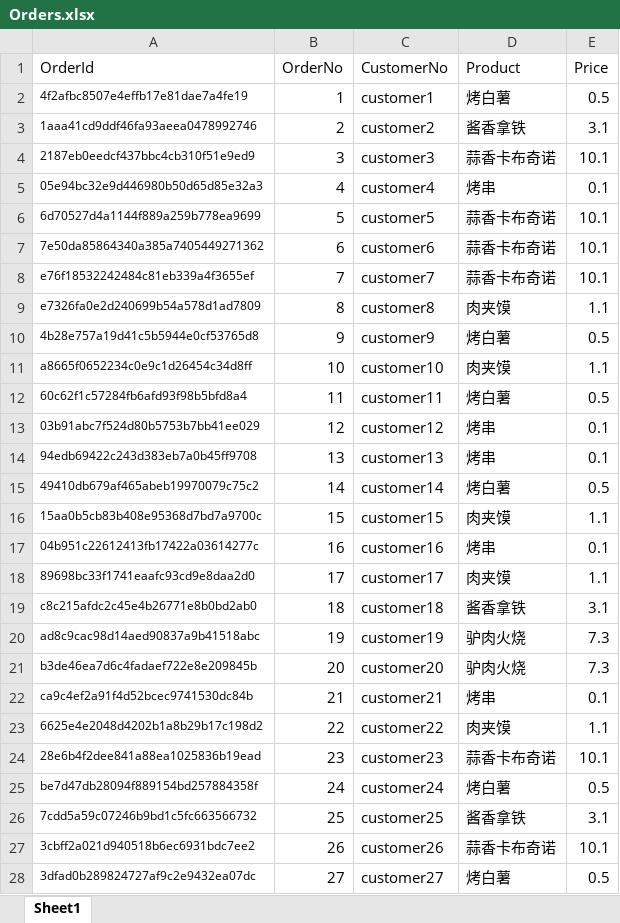
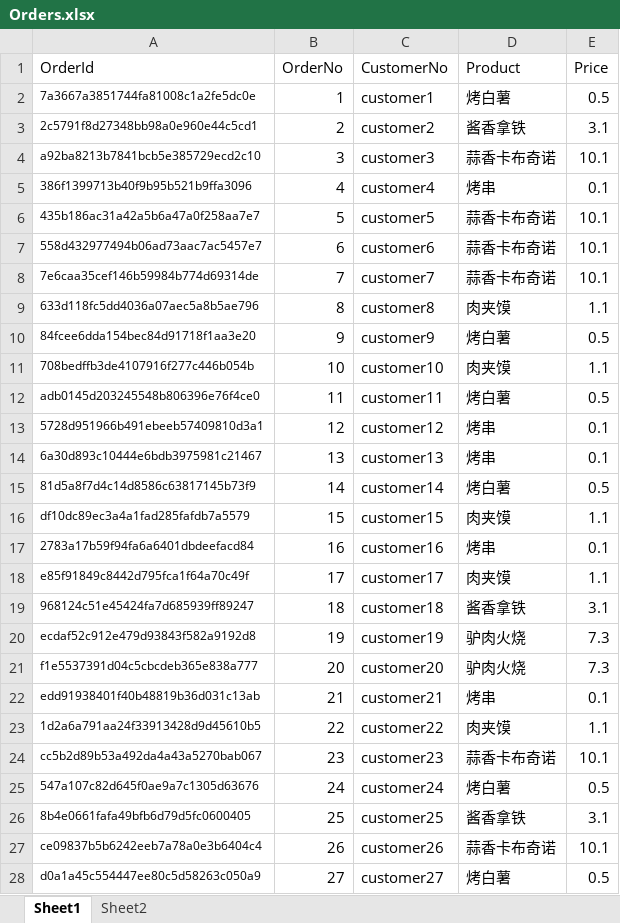
Before and after one commit to AwesomeYuer/autogen, an Excel workbook: notebook/SamplesData/Orders.xlsx, sheet Sheet1, drawn as a sheet; only a part is shown; values as stored, in another font and other column widths than the file's, no borders; the diff covers the shown part only; the diff names each change by its address in the sheet, - before the commit and + after, or states it on an @@ line.

```diff
--- a/notebook/SamplesData/Orders.xlsx (sheet Sheet1)
+++ b/notebook/SamplesData/Orders.xlsx (sheet Sheet1)
+sheet tab: Sheet2
-A2 (OrderId): 4f2afbc8507e4effb17e81dae7a4fe19
+A2 (OrderId): 7a3667a3851744fa81008c1a2fe5dc0e
-A3 (OrderId): 1aaa41cd9ddf46fa93aeea0478992746
+A3 (OrderId): 2c5791f8d27348bb98a0e960e44c5cd1
-A4 (OrderId): 2187eb0eedcf437bbc4cb310f51e9ed9
+A4 (OrderId): a92ba8213b7841bcb5e385729ecd2c10
-A5 (OrderId): 05e94bc32e9d446980b50d65d85e32a3
+A5 (OrderId): 386f1399713b40f9b95b521b9ffa3096
-A6 (OrderId): 6d70527d4a1144f889a259b778ea9699
+A6 (OrderId): 435b186ac31a42a5b6a47a0f258aa7e7
-A7 (OrderId): 7e50da85864340a385a7405449271362
+A7 (OrderId): 558d432977494b06ad73aac7ac5457e7
-A8 (OrderId): e76f18532242484c81eb339a4f3655ef
+A8 (OrderId): 7e6caa35cef146b59984b774d69314de
-A9 (OrderId): e7326fa0e2d240699b54a578d1ad7809
+A9 (OrderId): 633d118fc5dd4036a07aec5a8b5ae796
-A10 (OrderId): 4b28e757a19d41c5b5944e0cf53765d8
+A10 (OrderId): 84fcee6dda154bec84d91718f1aa3e20
-A11 (OrderId): a8665f0652234c0e9c1d26454c34d8ff
+A11 (OrderId): 708bedffb3de4107916f277c446b054b
-A12 (OrderId): 60c62f1c57284fb6afd93f98b5bfd8a4
+A12 (OrderId): adb0145d203245548b806396e76f4ce0
-A13 (OrderId): 03b91abc7f524d80b5753b7bb41ee029
+A13 (OrderId): 5728d951966b491ebeeb57409810d3a1
-A14 (OrderId): 94edb69422c243d383eb7a0b45ff9708
+A14 (OrderId): 6a30d893c10444e6bdb3975981c21467
-A15 (OrderId): 49410db679af465abeb19970079c75c2
+A15 (OrderId): 81d5a8f7d4c14d8586c63817145b73f9
-A16 (OrderId): 15aa0b5cb83b408e95368d7bd7a9700c
+A16 (OrderId): df10dc89ec3a4a1fad285fafdb7a5579
-A17 (OrderId): 04b951c22612413fb17422a03614277c
+A17 (OrderId): 2783a17b59f94fa6a6401dbdeefacd84
-A18 (OrderId): 89698bc33f1741eaafc93cd9e8daa2d0
+A18 (OrderId): e85f91849c8442d795fca1f64a70c49f
-A19 (OrderId): c8c215afdc2c45e4b26771e8b0bd2ab0
+A19 (OrderId): 968124c51e45424fa7d685939ff89247
-A20 (OrderId): ad8c9cac98d14aed90837a9b41518abc
+A20 (OrderId): ecdaf52c912e479d93843f582a9192d8
-A21 (OrderId): b3de46ea7d6c4fadaef722e8e209845b
+A21 (OrderId): f1e5537391d04c5cbcdeb365e838a777
-A22 (OrderId): ca9c4ef2a91f4d52bcec9741530dc84b
+A22 (OrderId): edd91938401f40b48819b36d031c13ab
-A23 (OrderId): 6625e4e2048d4202b1a8b29b17c198d2
+A23 (OrderId): 1d2a6a791aa24f33913428d9d45610b5
-A24 (OrderId): 28e6b4f2dee841a88ea1025836b19ead
+A24 (OrderId): cc5b2d89b53a492da4a43a5270bab067
-A25 (OrderId): be7d47db28094f889154bd257884358f
+A25 (OrderId): 547a107c82d645f0ae9a7c1305d63676
-A26 (OrderId): 7cdd5a59c07246b9bd1c5fc663566732
+A26 (OrderId): 8b4e0661fafa49bfb6d79d5fc0600405
-A27 (OrderId): 3cbff2a021d940518b6ec6931bdc7ee2
+A27 (OrderId): ce09837b5b6242eeb7a78a0e3b6404c4
-A28 (OrderId): 3dfad0b289824727af9c2e9432ea07dc
+A28 (OrderId): d0a1a45c554447ee80c5d58263c050a9
```
Also changed, not shown: 212 edited cells elsewhere in this sheet, 5 other files.
